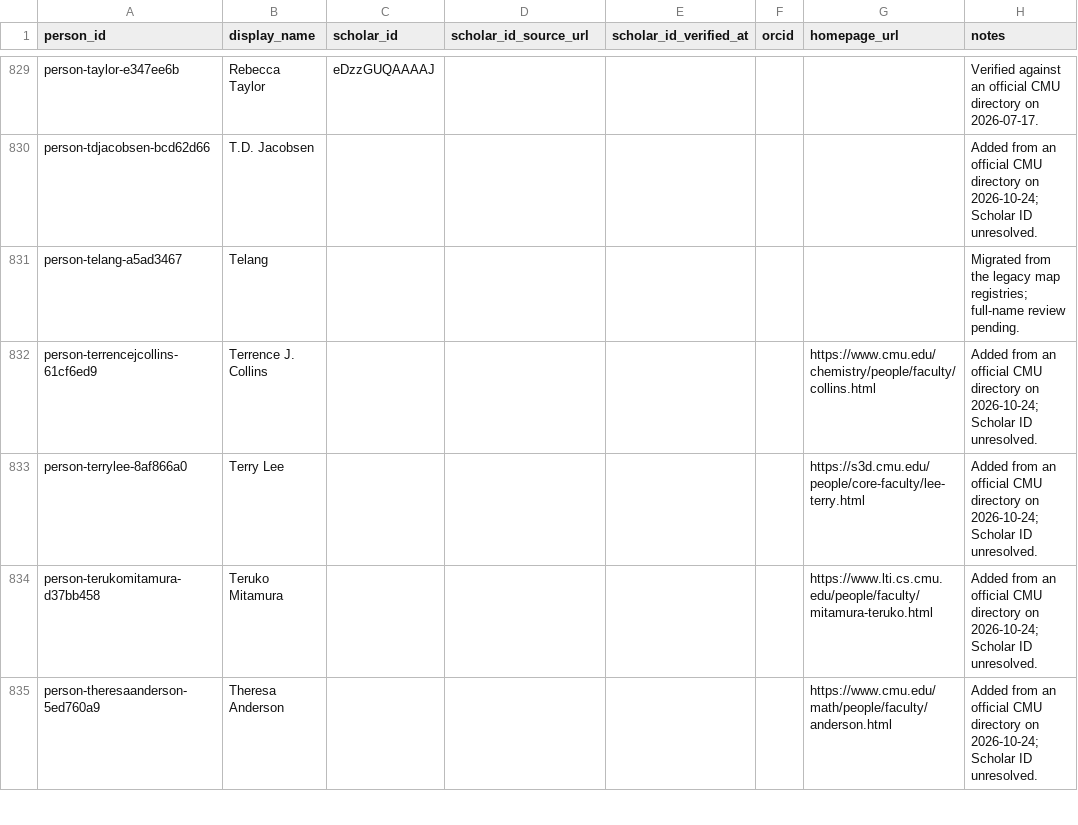
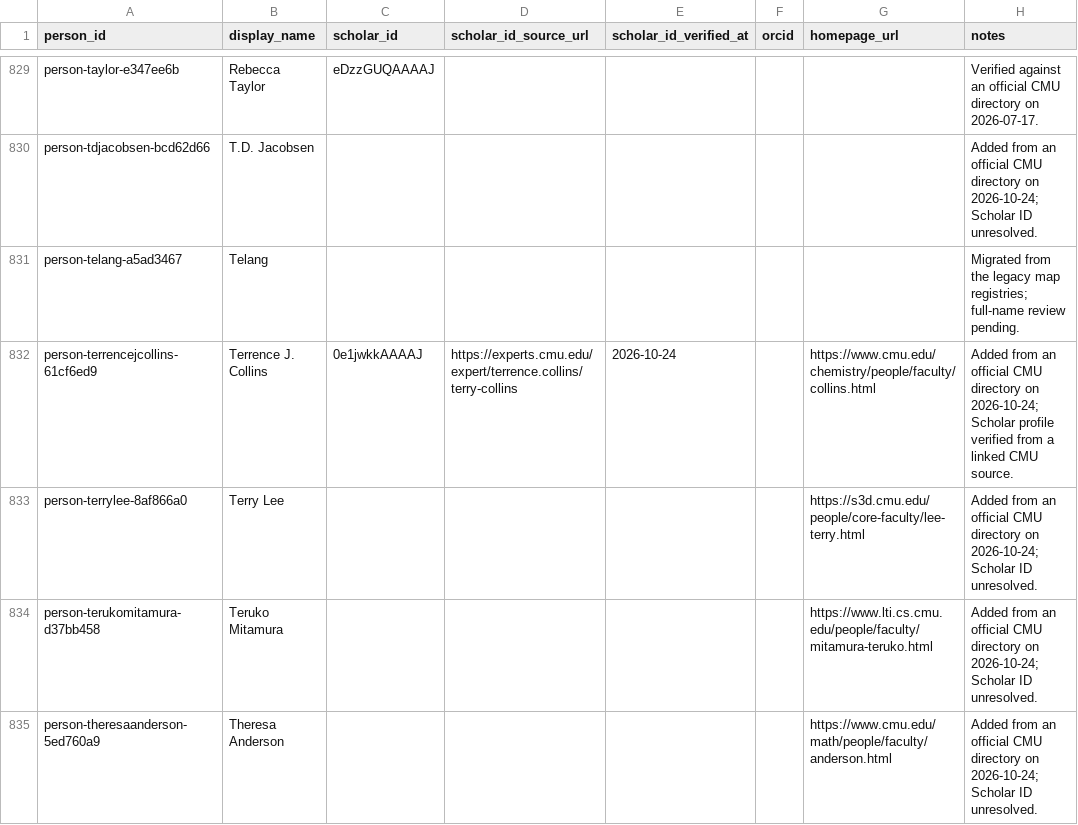
Before and after one commit to cmccomb/map-of-research, a CSV file: registry/people.csv, drawn as a sheet; only a part is shown, gaps mark what is left out; the diff covers the shown part only.

Commit message:
Verify seven Chemistry Scholar profile identities

```diff
--- a/registry/people.csv
+++ b/registry/people.csv
@@ -831,3 +831,3 @@ person-tdjacobsen-bcd62d66,T.D. Jacobsen,,,,,,Added from an official CMU directo
 person-telang-a5ad3467,Telang,,,,,,Migrated from the legacy map registries; full-name review pending.
-person-terrencejcollins-61cf6ed9,Terrence J. Collins,,,,,https://www.cmu.edu/chemistry/people/faculty/collins.html,Added from an official CMU directory on 2026-10-24; Scholar ID unresolved.
+person-terrencejcollins-61cf6ed9,Terrence J. Collins,0e1jwkkAAAAJ,https://experts.cmu.edu/expert/terrence.collins/terry-collins,2026-10-24,,https://www.cmu.edu/chemistry/people/faculty/collins.html,Added from an official CMU directory on 2026-10-24; Scholar profile verified from a linked CMU source.
 person-terrylee-8af866a0,Terry Lee,,,,,https://s3d.cmu.edu/people/core-faculty/lee-terry.html,Added from an official CMU directory on 2026-10-24; Scholar ID unresolved.
```
Also changed, not shown: 24 edited cells elsewhere in this file, 1 other file.
